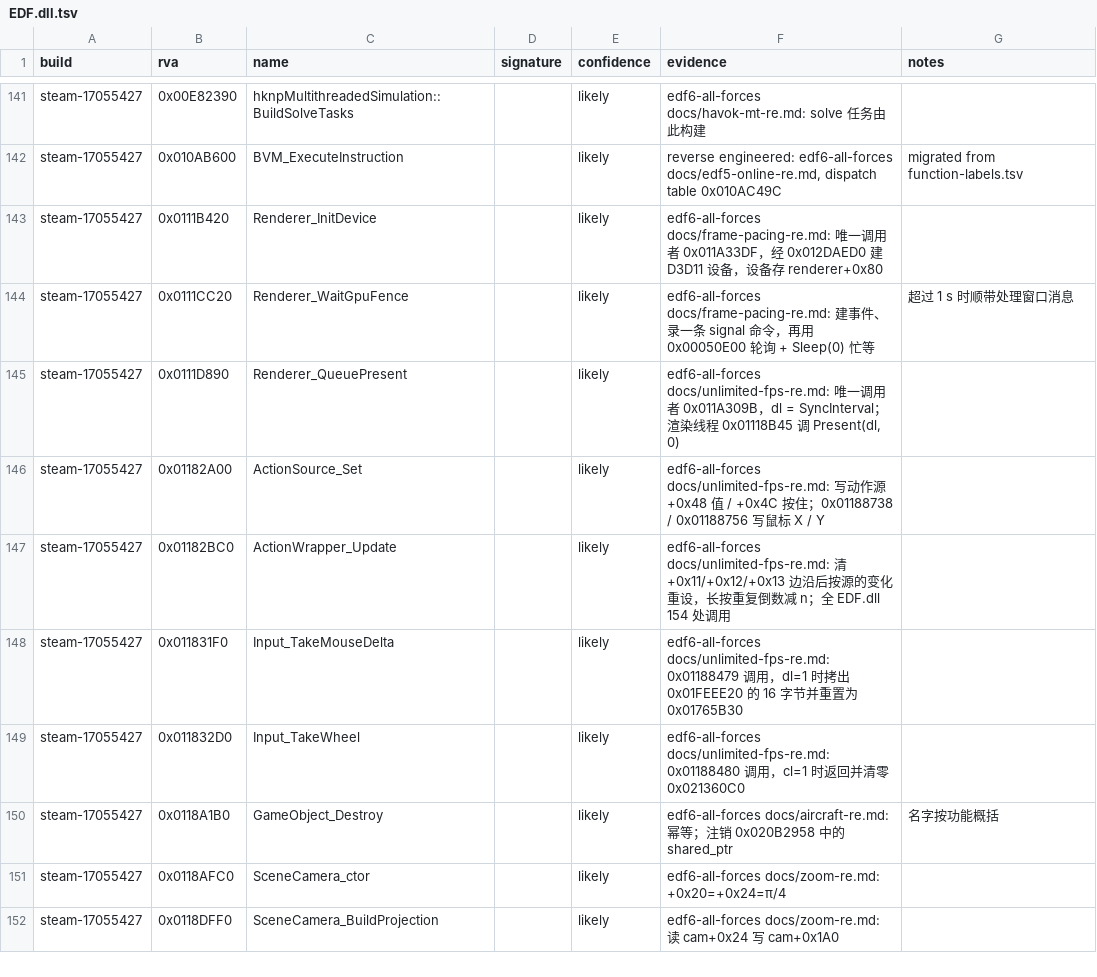
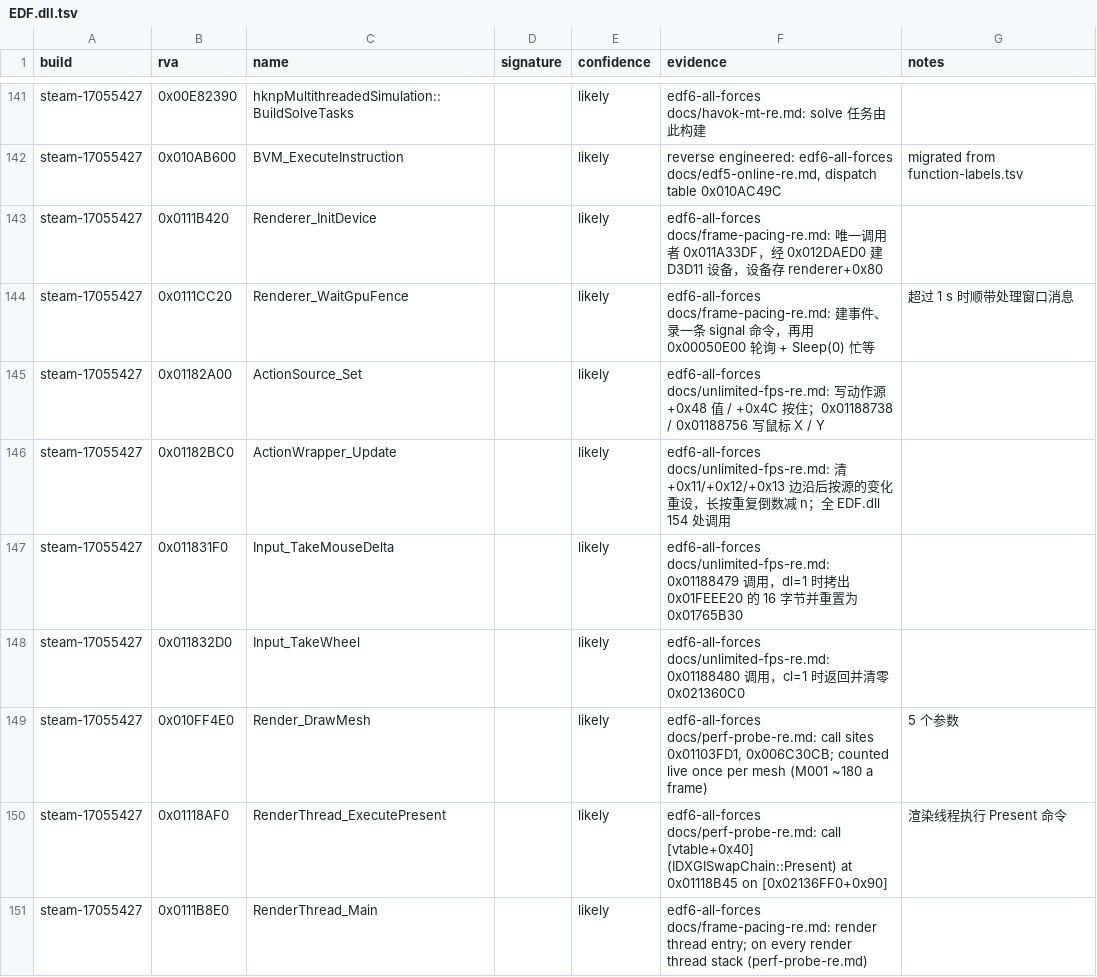
Before and after one commit to hajisensai/edf6-vanilla-re, a TSV file: shared/functions/EDF.dll.tsv, drawn as a sheet; only a part is shown, gaps mark what is left out; the shorter side is filled out with more unchanged rows; removed rows and columns are numbered as before the commit, all else as after; the diff covers the shown part only; the diff names each change by its address in the sheet, - before the commit and + after, or states it on an @@ line.

Commit message:
shared: 帧循环与渲染提交（主循环、输入采样、栅栏、Present、绘制提交、渲染器 swap chain）
来源 edf6-all-forces docs/perf-probe-re.md；调用点由 tests/perf_probe_native_audit.py 对着 EDF.dll 核对，
实机 2026-11-24 M001 挂钩与计数确认。lint_shared（含 --game）0 error。

```diff
--- a/shared/functions/EDF.dll.tsv
+++ b/shared/functions/EDF.dll.tsv
-row 145: steam-17055427 | 0x0111D890 | Renderer_QueuePresent |  | likely | edf6-all-forces docs/unlimited-fps-re.md: 唯一调用者 0x011A309B，dl = SyncInterval；渲染线程 0x01118B45 调 Present(dl, 0)
+row 149: steam-17055427 | 0x010FF4E0 | Render_DrawMesh |  | likely | edf6-all-forces docs/perf-probe-re.md: call sites 0x01103FD1, 0x006C30CB; counted live once per mesh (M001 ~180 a frame) | 5 个参数
+row 150: steam-17055427 | 0x01118AF0 | RenderThread_ExecutePresent |  | likely | edf6-all-forces docs/perf-probe-re.md: call [vtable+0x40] (IDXGISwapChain::Present) at 0x01118B45 on [0x02136FF0+0x90] | 渲染线程执行 Present 命令
+row 151: steam-17055427 | 0x0111B8E0 | RenderThread_Main |  | likely | edf6-all-forces docs/frame-pacing-re.md: render thread entry; on every render thread stack (perf-probe-re.md)
```
Also changed, not shown: 4 added rows elsewhere in this file, 1 other file.
